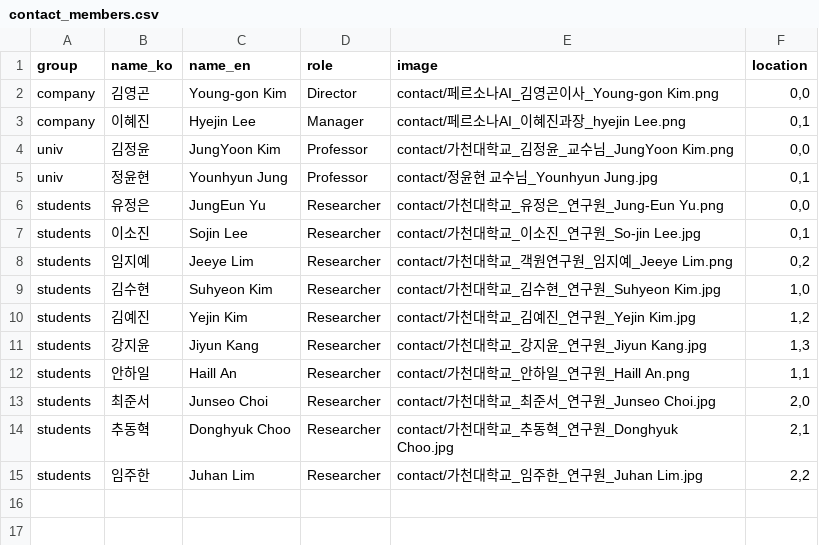
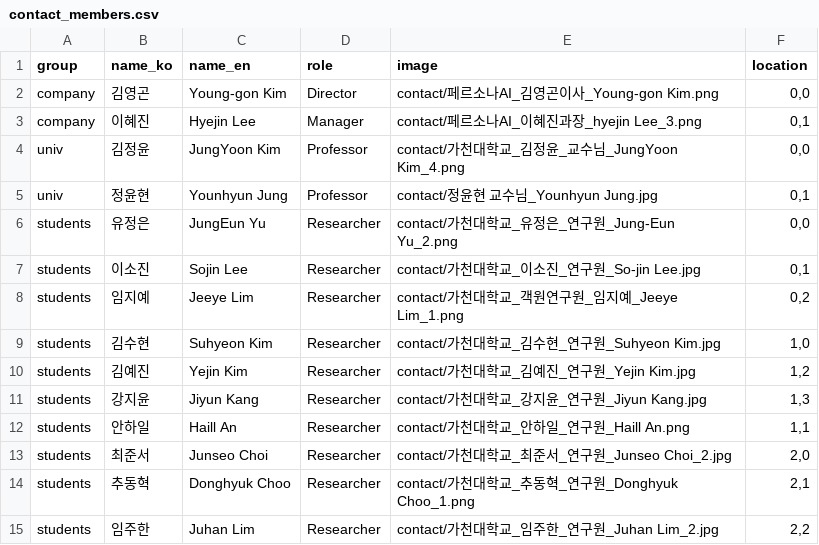
Before and after one commit to GCU-VOMLAB/Anamofit, a CSV file: contact/contact_members.csv, drawn as a sheet.

```diff
--- a/contact/contact_members.csv
+++ b/contact/contact_members.csv
@@ -2,8 +2,8 @@
 company,김영곤,Young-gon Kim,Director,contact/페르소나AI_김영곤이사_Young-gon Kim.png,"0,0"
-company,이혜진,Hyejin Lee,Manager,contact/페르소나AI_이혜진과장_hyejin Lee.png,"0,1"
-univ,김정윤,JungYoon Kim,Professor,contact/가천대학교_김정윤_교수님_JungYoon Kim.png,"0,0"
+company,이혜진,Hyejin Lee,Manager,contact/페르소나AI_이혜진과장_hyejin Lee_3.png,"0,1"
+univ,김정윤,JungYoon Kim,Professor,contact/가천대학교_김정윤_교수님_JungYoon Kim_4.png,"0,0"
 univ,정윤현,Younhyun Jung,Professor,contact/정윤현 교수님_Younhyun Jung.jpg,"0,1"
-students,유정은,JungEun Yu,Researcher,contact/가천대학교_유정은_연구원_Jung-Eun Yu.png,"0,0"
+students,유정은,JungEun Yu,Researcher,contact/가천대학교_유정은_연구원_Jung-Eun Yu_2.png,"0,0"
 students,이소진,Sojin Lee,Researcher,contact/가천대학교_이소진_연구원_So-jin Lee.jpg,"0,1"
-students,임지예,Jeeye Lim,Researcher,contact/가천대학교_객원연구원_임지예_Jeeye Lim.png,"0,2"
+students,임지예,Jeeye Lim,Researcher,contact/가천대학교_객원연구원_임지예_Jeeye Lim_1.png,"0,2"
 students,김수현,Suhyeon Kim,Researcher,contact/가천대학교_김수현_연구원_Suhyeon Kim.jpg,"1,0"
@@ -12,4 +12,4 @@ students,강지윤,Jiyun Kang,Researcher,contact/가천대학교_강지윤_연
 students,안하일,Haill An,Researcher,contact/가천대학교_안하일_연구원_Haill An.png,"1,1"
-students,최준서,Junseo Choi,Researcher,contact/가천대학교_최준서_연구원_Junseo Choi.jpg,"2,0"
-students,추동혁,Donghyuk Choo,Researcher,contact/가천대학교_추동혁_연구원_Donghyuk Choo.jpg,"2,1"
-students,임주한,Juhan Lim,Researcher,contact/가천대학교_임주한_연구원_Juhan Lim.jpg,"2,2"
+students,최준서,Junseo Choi,Researcher,contact/가천대학교_최준서_연구원_Junseo Choi_2.jpg,"2,0"
+students,추동혁,Donghyuk Choo,Researcher,contact/가천대학교_추동혁_연구원_Donghyuk Choo_1.png,"2,1"
+students,임주한,Juhan Lim,Researcher,contact/가천대학교_임주한_연구원_Juhan Lim_2.jpg,"2,2"
```
Also changed, not shown: 11 other files.
